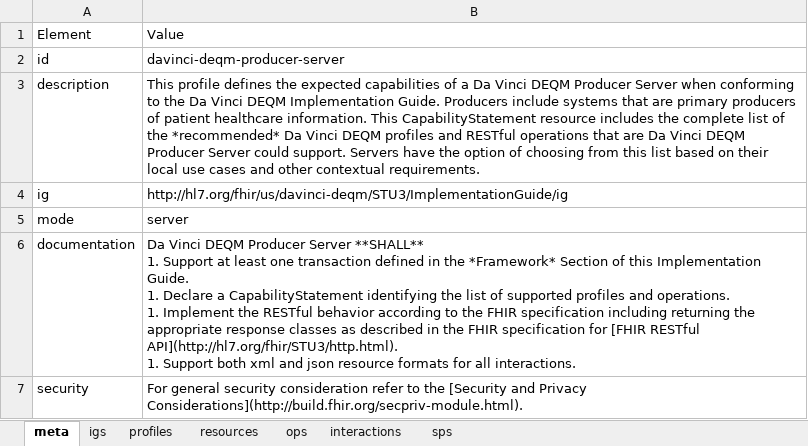
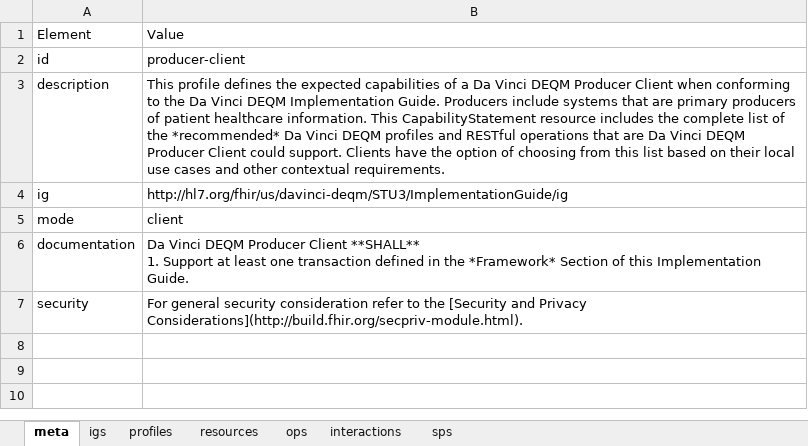
Before and after one commit to Healthedata1/MyNotebooks, an Excel workbook: CapStatement/DEQM_Capability_Statement_Producer_Client.xlsx, sheet meta, drawn as a sheet; values as stored, in another font and other column widths than the file's, no borders; ↵ is a line break in a cell; the diff names each change by its address in the sheet, - before the commit and + after, or states it on an @@ line.

Commit message:
updated DEQM CapStatements

```diff
--- a/CapStatement/DEQM_Capability_Statement_Producer_Client.xlsx (sheet meta)
+++ b/CapStatement/DEQM_Capability_Statement_Producer_Client.xlsx (sheet meta)
-B2: davinci-deqm-producer-server
+B2: producer-client
-B3: …DEQM Producer Server when conforming to the Da Vinci DEQM Implementation Guide. Producers include systems that are primary producers of patient healthcare information. This CapabilityStatement resource includes the complete list of the *recommended* Da Vinci DEQM profiles and RESTful operations that are Da Vinci DEQM Producer Server could support. Servers have the…
+B3: …DEQM Producer Client when conforming to the Da Vinci DEQM Implementation Guide. Producers include systems that are primary producers of patient healthcare information. This CapabilityStatement resource includes the complete list of the *recommended* Da Vinci DEQM profiles and RESTful operations that are Da Vinci DEQM Producer Client could support. Clients have the…
-B5: server
+B5: client
-B6: …DEQM Producer Server **SHALL** ↵ 1. Support at least one transaction defined in the *Framework* Section of this Implementation Guide. ↵ 1. Declare a CapabilityStatement identifying the list of supported profiles and operations. ↵ 1. Implement the RESTful behavior according to the FHIR specification including returning the appropriate response classes as described in the FHIR specification for [FHIR RESTful API](http://hl7.org/fhir/STU3/http.html). ↵ 1. Support both xml and json resource formats for all interactions.
+B6: …DEQM Producer Client **SHALL** ↵ 1. Support at least one transaction defined in the *Framework* Section of this Implementation Guide.
```
Also changed, not shown: sheet interactions, sheet ops, sheet resources, CapStatement/DEQM_Capability_Statement_Aggregator_Client.xlsx, CapStatement/DEQM_Capability_Statement_Aggregator_Server.xlsx, 13 other files.
